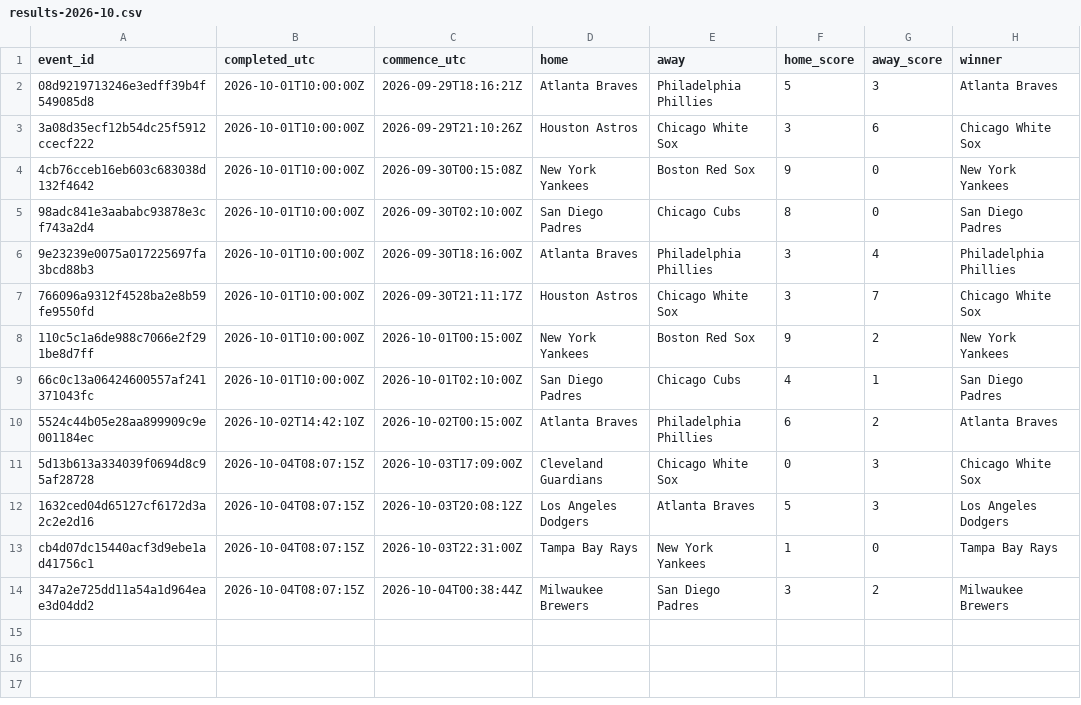
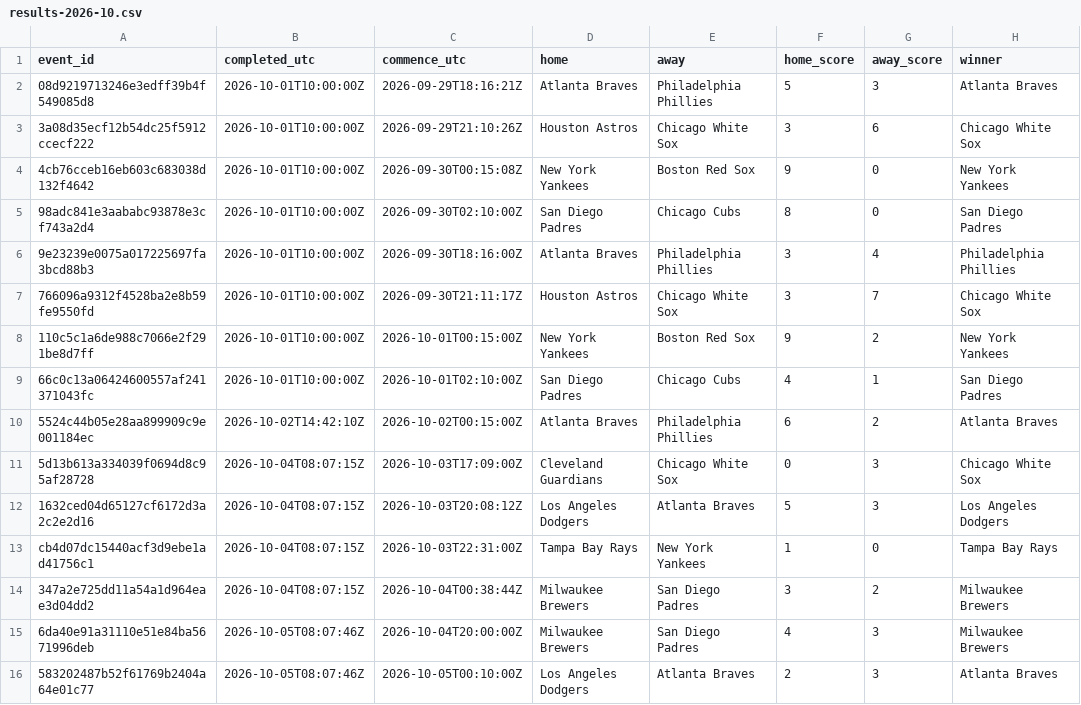
Before and after one commit to felix1975men-cpu/odds-monitor, a CSV file: data/mlb/results-2026-10.csv, drawn as a sheet; the diff names each change by its address in the sheet, - before the commit and + after, or states it on an @@ line.

Commit message:
mlb results 2026-10-05

```diff
--- a/data/mlb/results-2026-10.csv
+++ b/data/mlb/results-2026-10.csv
+row 15: 6da40e91a31110e51e84ba5671996deb | 2026-10-05T08:07:46Z | 2026-10-04T20:00:00Z | Milwaukee Brewers | San Diego Padres | 4 | 3 | Milwaukee Brewers
+row 16: 583202487b52f61769b2404a64e01c77 | 2026-10-05T08:07:46Z | 2026-10-05T00:10:00Z | Los Angeles Dodgers | Atlanta Braves | 2 | 3 | Atlanta Braves
```
